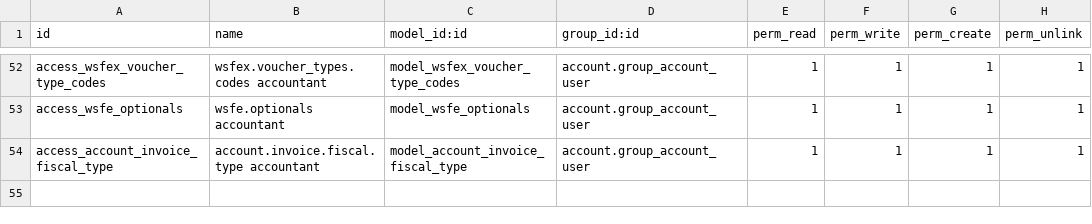
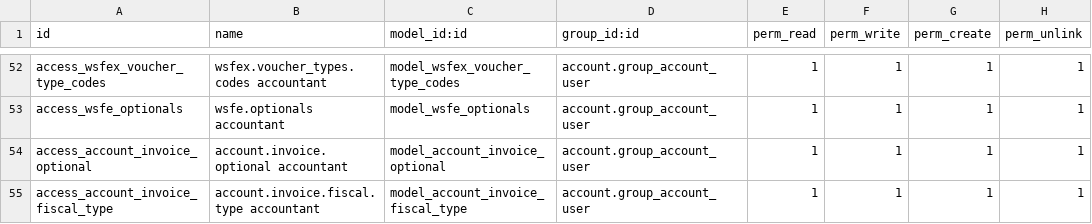
Before and after one commit to urielmayo/l10n-argentina, a CSV file: l10n_ar_wsfe/security/ir.model.access.csv, drawn as a sheet; only a part is shown, gaps mark what is left out; the diff names each change by its address in the sheet, - before the commit and + after, or states it on an @@ line.

```diff
--- a/l10n_ar_wsfe/security/ir.model.access.csv
+++ b/l10n_ar_wsfe/security/ir.model.access.csv
+row 54: access_account_invoice_optional | account.invoice.optional accountant | model_account_invoice_optional | account.group_account_user | 1 | 1 | 1 | 1
```
Also changed, not shown: 3 other files.
